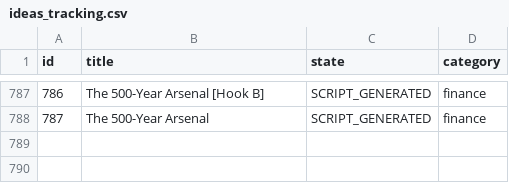
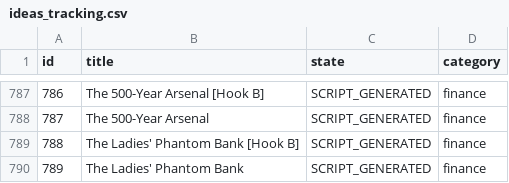
Before and after one commit to enigmaiq6-creator/Blowyourmind, a CSV file: flows/image_content_generator/tracking/ideas_tracking.csv, drawn as a sheet; only a part is shown, gaps mark what is left out; the diff names each change by its address in the sheet, - before the commit and + after, or states it on an @@ line.

```diff
--- a/flows/image_content_generator/tracking/ideas_tracking.csv
+++ b/flows/image_content_generator/tracking/ideas_tracking.csv
+row 789: 788 | The Ladies' Phantom Bank [Hook B] | SCRIPT_GENERATED | finance
+row 790: 789 | The Ladies' Phantom Bank | SCRIPT_GENERATED | finance
```
Also changed, not shown: flows/image_content_generator/tracking/automated_posts_history.csv.
